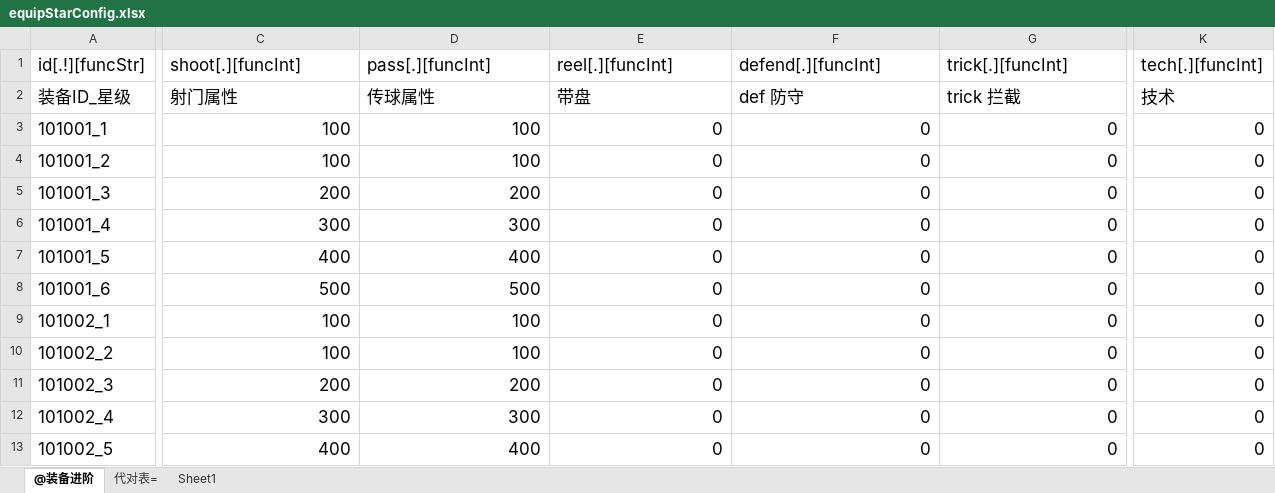
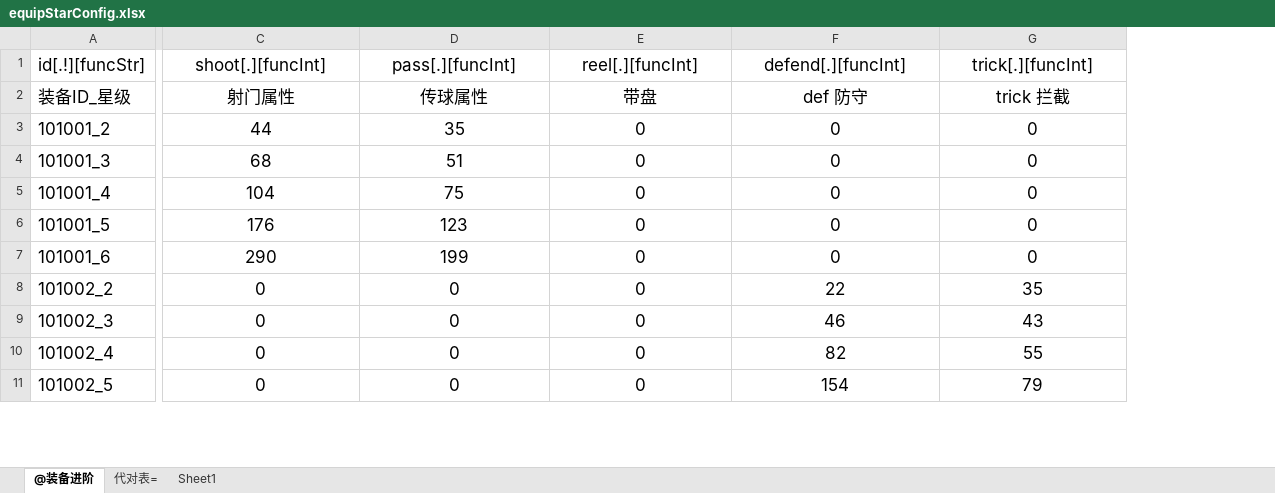
Before and after one commit to pdool/fbgServer, an Excel workbook: xls/equipStarConfig.xlsx, sheet @装备进阶, drawn as a sheet; only a part is shown, gaps mark what is left out; values as stored, in another font and other column widths than the file's, no borders; removed rows and columns are numbered as before the commit, all else as after; rows hold the shown columns only; the diff covers the shown part only; the diff names each change by its address in the sheet, - before the commit and + after, or states it on an @@ line.

```diff
--- a/xls/equipStarConfig.xlsx (sheet @装备进阶)
+++ b/xls/equipStarConfig.xlsx (sheet @装备进阶)
-column K (tech[.][funcInt]), row 2: 技术; rows 4-8: all 0; rows 10-13: all 0
-C1:G2 alignment: left
+C1:G2 alignment: center
-row 3: 101001_1 | 100 | 100 | 0 | 0 | 0 | 0
-C3 (shoot[.][funcInt]): 100
+C3 (shoot[.][funcInt]): 44
-C3:G7 alignment: right
+C3:G7 alignment: center
-D3 (pass[.][funcInt]): 100
+D3 (pass[.][funcInt]): 35
-C4 (shoot[.][funcInt]): 200
+C4 (shoot[.][funcInt]): 68
-D4 (pass[.][funcInt]): 200
+D4 (pass[.][funcInt]): 51
-C5 (shoot[.][funcInt]): 300
+C5 (shoot[.][funcInt]): 104
-D5 (pass[.][funcInt]): 300
+D5 (pass[.][funcInt]): 75
-C6 (shoot[.][funcInt]): 400
+C6 (shoot[.][funcInt]): 176
-D6 (pass[.][funcInt]): 400
+D6 (pass[.][funcInt]): 123
-C7 (shoot[.][funcInt]): 500
+C7 (shoot[.][funcInt]): 290
-D7 (pass[.][funcInt]): 500
+D7 (pass[.][funcInt]): 199
-row 9: 101002_1 | 100 | 100 | 0 | 0 | 0 | 0
-C8 (shoot[.][funcInt]): 100
+C8 (shoot[.][funcInt]): 0
-C8:G11 alignment: right
+C8:G11 alignment: center
-D8 (pass[.][funcInt]): 100
+D8 (pass[.][funcInt]): 0
-F8 (defend[.][funcInt]): 0
+F8 (defend[.][funcInt]): 22
-G8 (trick[.][funcInt]): 0
+G8 (trick[.][funcInt]): 35
-C9 (shoot[.][funcInt]): 200
+C9 (shoot[.][funcInt]): 0
-D9 (pass[.][funcInt]): 200
+D9 (pass[.][funcInt]): 0
-F9 (defend[.][funcInt]): 0
+F9 (defend[.][funcInt]): 46
-G9 (trick[.][funcInt]): 0
+G9 (trick[.][funcInt]): 43
-C10 (shoot[.][funcInt]): 300
+C10 (shoot[.][funcInt]): 0
-D10 (pass[.][funcInt]): 300
+D10 (pass[.][funcInt]): 0
-F10 (defend[.][funcInt]): 0
+F10 (defend[.][funcInt]): 82
-G10 (trick[.][funcInt]): 0
+G10 (trick[.][funcInt]): 55
-C11 (shoot[.][funcInt]): 400
+C11 (shoot[.][funcInt]): 0
-D11 (pass[.][funcInt]): 400
+D11 (pass[.][funcInt]): 0
-F11 (defend[.][funcInt]): 0
+F11 (defend[.][funcInt]): 154
-G11 (trick[.][funcInt]): 0
+G11 (trick[.][funcInt]): 79
```
Also changed, not shown: 65 added rows, 3 removed rows, 59 edited cells and cell formats elsewhere in this sheet, xls/equipMake.xlsx, xls/equipStrongConfig.xlsx, 46 other files.
